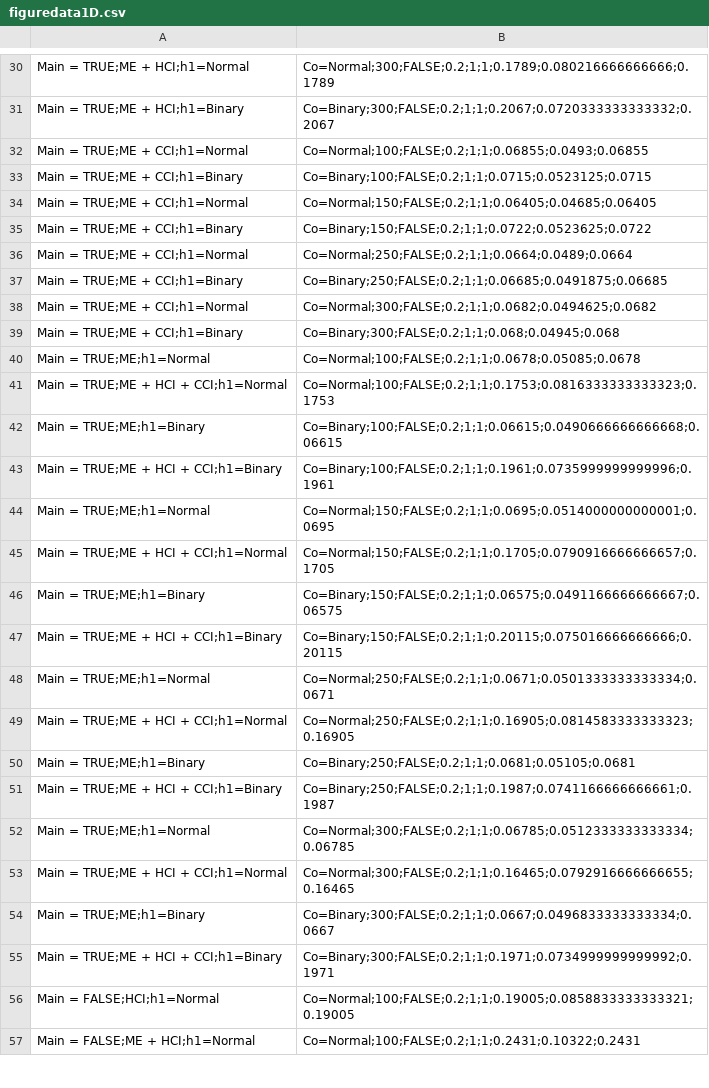
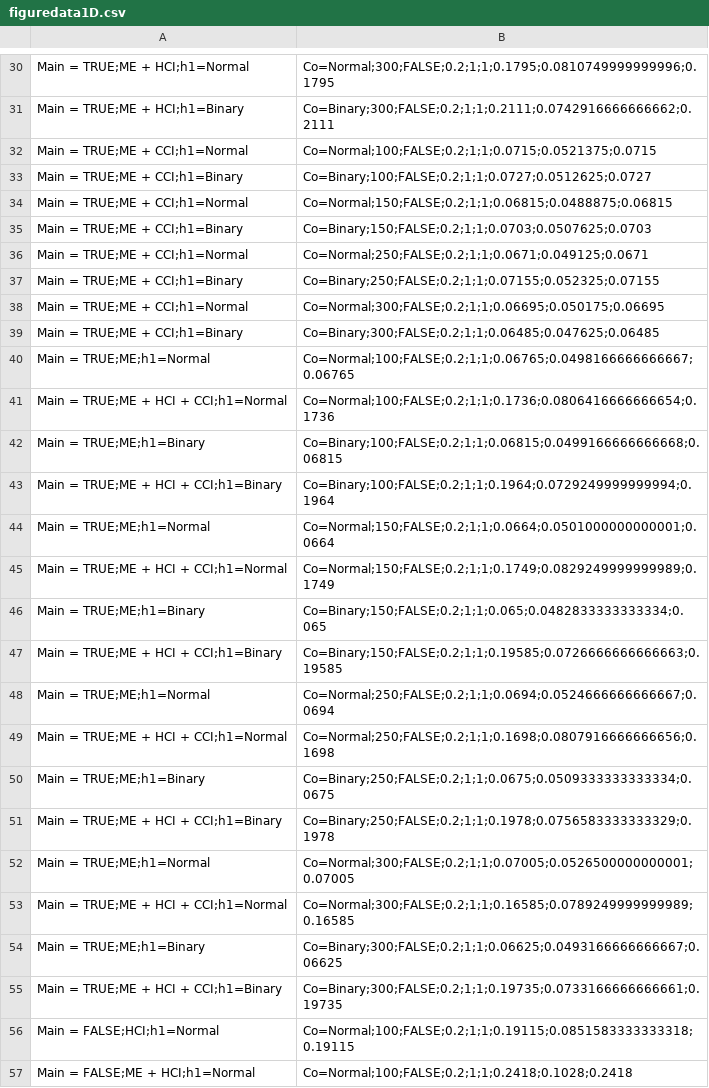
Before and after one commit to jbda0002/P-hacking-sim, a CSV file: R/Analysis/Result/Files/figuredata1D.csv, drawn as a sheet; only a part is shown, gaps mark what is left out; the diff covers the shown part only; the diff names each change by its address in the sheet, - before the commit and + after, or states it on an @@ line.

```diff
--- a/R/Analysis/Result/Files/figuredata1D.csv
+++ b/R/Analysis/Result/Files/figuredata1D.csv
-B30: Co=Normal;300;FALSE;0.2;1;1;0.1789;0.080216666666666;0.1789
+B30: Co=Normal;300;FALSE;0.2;1;1;0.1795;0.0810749999999996;0.1795
-B31: Co=Binary;300;FALSE;0.2;1;1;0.2067;0.0720333333333332;0.2067
+B31: Co=Binary;300;FALSE;0.2;1;1;0.2111;0.0742916666666662;0.2111
-B32: Co=Normal;100;FALSE;0.2;1;1;0.06855;0.0493;0.06855
+B32: Co=Normal;100;FALSE;0.2;1;1;0.0715;0.0521375;0.0715
-B33: Co=Binary;100;FALSE;0.2;1;1;0.0715;0.0523125;0.0715
+B33: Co=Binary;100;FALSE;0.2;1;1;0.0727;0.0512625;0.0727
-B34: Co=Normal;150;FALSE;0.2;1;1;0.06405;0.04685;0.06405
+B34: Co=Normal;150;FALSE;0.2;1;1;0.06815;0.0488875;0.06815
-B35: Co=Binary;150;FALSE;0.2;1;1;0.0722;0.0523625;0.0722
+B35: Co=Binary;150;FALSE;0.2;1;1;0.0703;0.0507625;0.0703
-B36: Co=Normal;250;FALSE;0.2;1;1;0.0664;0.0489;0.0664
+B36: Co=Normal;250;FALSE;0.2;1;1;0.0671;0.049125;0.0671
-B37: Co=Binary;250;FALSE;0.2;1;1;0.06685;0.0491875;0.06685
+B37: Co=Binary;250;FALSE;0.2;1;1;0.07155;0.052325;0.07155
-B38: Co=Normal;300;FALSE;0.2;1;1;0.0682;0.0494625;0.0682
+B38: Co=Normal;300;FALSE;0.2;1;1;0.06695;0.050175;0.06695
-B39: Co=Binary;300;FALSE;0.2;1;1;0.068;0.04945;0.068
+B39: Co=Binary;300;FALSE;0.2;1;1;0.06485;0.047625;0.06485
-B40: Co=Normal;100;FALSE;0.2;1;1;0.0678;0.05085;0.0678
+B40: Co=Normal;100;FALSE;0.2;1;1;0.06765;0.0498166666666667;0.06765
-B41: Co=Normal;100;FALSE;0.2;1;1;0.1753;0.0816333333333323;0.1753
+B41: Co=Normal;100;FALSE;0.2;1;1;0.1736;0.0806416666666654;0.1736
-B42: Co=Binary;100;FALSE;0.2;1;1;0.06615;0.0490666666666668;0.06615
+B42: Co=Binary;100;FALSE;0.2;1;1;0.06815;0.0499166666666668;0.06815
-B43: Co=Binary;100;FALSE;0.2;1;1;0.1961;0.0735999999999996;0.1961
+B43: Co=Binary;100;FALSE;0.2;1;1;0.1964;0.0729249999999994;0.1964
-B44: Co=Normal;150;FALSE;0.2;1;1;0.0695;0.0514000000000001;0.0695
+B44: Co=Normal;150;FALSE;0.2;1;1;0.0664;0.0501000000000001;0.0664
-B45: Co=Normal;150;FALSE;0.2;1;1;0.1705;0.0790916666666657;0.1705
+B45: Co=Normal;150;FALSE;0.2;1;1;0.1749;0.0829249999999989;0.1749
-B46: Co=Binary;150;FALSE;0.2;1;1;0.06575;0.0491166666666667;0.06575
+B46: Co=Binary;150;FALSE;0.2;1;1;0.065;0.0482833333333334;0.065
-B47: Co=Binary;150;FALSE;0.2;1;1;0.20115;0.075016666666666;0.20115
+B47: Co=Binary;150;FALSE;0.2;1;1;0.19585;0.0726666666666663;0.19585
-B48: Co=Normal;250;FALSE;0.2;1;1;0.0671;0.0501333333333334;0.0671
+B48: Co=Normal;250;FALSE;0.2;1;1;0.0694;0.0524666666666667;0.0694
-B49: Co=Normal;250;FALSE;0.2;1;1;0.16905;0.0814583333333323;0.16905
+B49: Co=Normal;250;FALSE;0.2;1;1;0.1698;0.0807916666666656;0.1698
-B50: Co=Binary;250;FALSE;0.2;1;1;0.0681;0.05105;0.0681
+B50: Co=Binary;250;FALSE;0.2;1;1;0.0675;0.0509333333333334;0.0675
-B51: Co=Binary;250;FALSE;0.2;1;1;0.1987;0.0741166666666661;0.1987
+B51: Co=Binary;250;FALSE;0.2;1;1;0.1978;0.0756583333333329;0.1978
-B52: Co=Normal;300;FALSE;0.2;1;1;0.06785;0.0512333333333334;0.06785
+B52: Co=Normal;300;FALSE;0.2;1;1;0.07005;0.0526500000000001;0.07005
-B53: Co=Normal;300;FALSE;0.2;1;1;0.16465;0.0792916666666655;0.16465
+B53: Co=Normal;300;FALSE;0.2;1;1;0.16585;0.0789249999999989;0.16585
-B54: Co=Binary;300;FALSE;0.2;1;1;0.0667;0.0496833333333334;0.0667
+B54: Co=Binary;300;FALSE;0.2;1;1;0.06625;0.0493166666666667;0.06625
-B55: Co=Binary;300;FALSE;0.2;1;1;0.1971;0.0734999999999992;0.1971
+B55: Co=Binary;300;FALSE;0.2;1;1;0.19735;0.0733166666666661;0.19735
-B56: Co=Normal;100;FALSE;0.2;1;1;0.19005;0.0858833333333321;0.19005
+B56: Co=Normal;100;FALSE;0.2;1;1;0.19115;0.0851583333333318;0.19115
-B57: Co=Normal;100;FALSE;0.2;1;1;0.2431;0.10322;0.2431
+B57: Co=Normal;100;FALSE;0.2;1;1;0.2418;0.1028;0.2418
```
Also changed, not shown: 82 edited cells elsewhere in this file, R/Analysis/Result/Files/figuredata1A.csv, R/Analysis/Result/Files/figuredata1B.csv, 15 other files.
